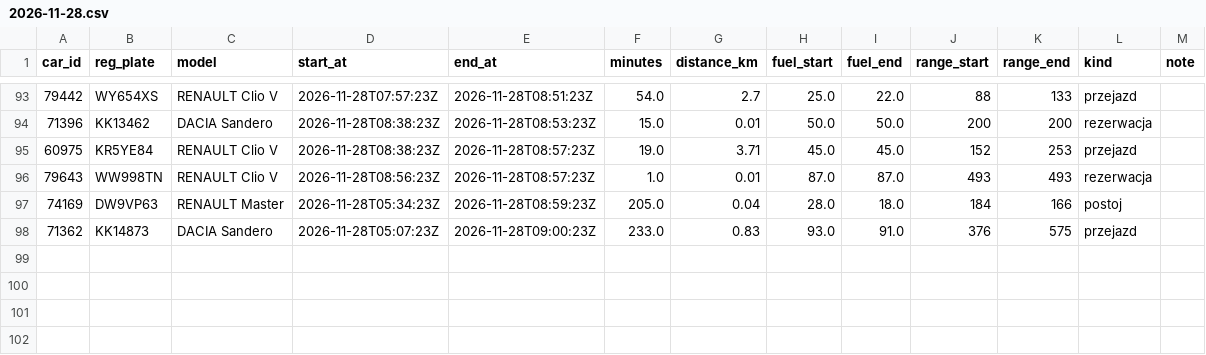
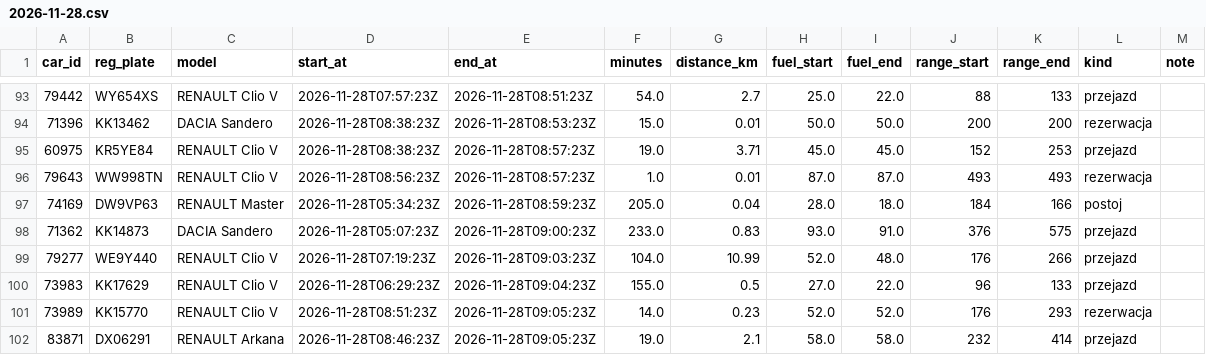
Before and after one commit to szymonslazak-rgb/traficar-warszawa, a CSV file: data/trips/2026-11-28.csv, drawn as a sheet; only a part is shown, gaps mark what is left out.

```diff
--- a/data/trips/2026-11-28.csv
+++ b/data/trips/2026-11-28.csv
@@ -98 +98,5 @@ car_id,reg_plate,model,start_at,end_at,minutes,distance_km,fuel_start,fuel_end,r
 71362,KK14873,DACIA Sandero,2026-11-28T05:07:23Z,2026-11-28T09:00:23Z,233.0,0.83,93.0,91.0,376,575,przejazd,
+79277,WE9Y440,RENAULT Clio V,2026-11-28T07:19:23Z,2026-11-28T09:03:23Z,104.0,10.99,52.0,48.0,176,266,przejazd,
+73983,KK17629,RENAULT Clio V,2026-11-28T06:29:23Z,2026-11-28T09:04:23Z,155.0,0.5,27.0,22.0,96,133,przejazd,
+73989,KK15770,RENAULT Clio V,2026-11-28T08:51:23Z,2026-11-28T09:05:23Z,14.0,0.23,52.0,52.0,176,293,rezerwacja,
+83871,DX06291,RENAULT Arkana,2026-11-28T08:46:23Z,2026-11-28T09:05:23Z,19.0,2.1,58.0,58.0,232,414,przejazd,
```
Also changed, not shown: data/reads/2026-11-28.csv, 4 other files.
